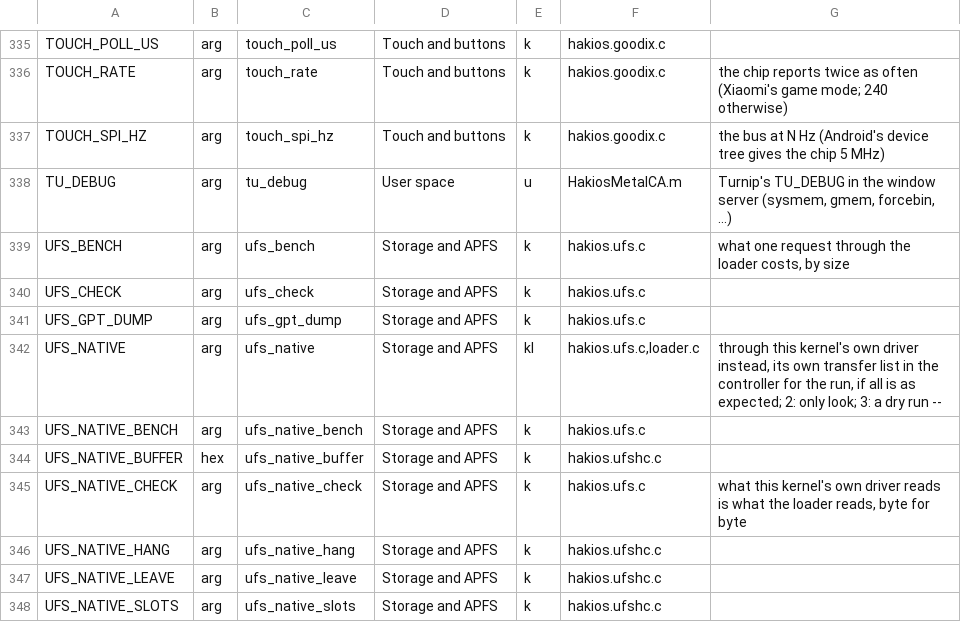
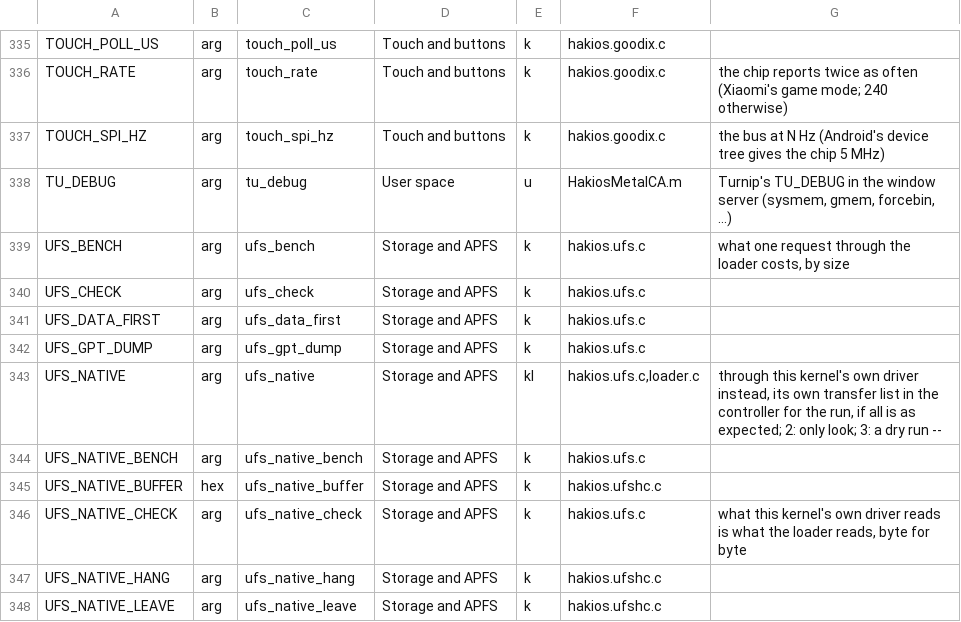
Before and after one commit to kiwiiiii-eth/hakios-xnu-kernel, a TSV file: configs/symbols.tsv, drawn as a sheet; only a part is shown, gaps mark what is left out; the shorter side is filled out with more unchanged rows.

Commit message:
Beta 0.5 (in progress): /private/var on an HFS Plus volume in darwin. ufs_data_first=<blocks> moves /dev/ufs_darwin_data's start (the 6T: 12 GiB, past var_store's slots; built in: hakios-config.py's line-length check counts only what stays on the line); init: var_hfs=1 means ufs_darwin_data, and the volume's first use moves the newest var_store slot into it once -- the marker (the source generation) only when var_store load says whole (0) or no store ever (2), else the volume is unmounted and the boot goes on as 0.4's; a newer store later is noted, not taken; var_store: load's exit status 0/2/3, read_head tells an unread header from none and from a bad one, 'generation', save does nothing on an hfs /private/var, test files (VAR_STORE_FILE/VAR_STORE_ROOT, 16 MiB slots); libmini: sync, unmount, fs_type; mkdatavol.py: --first/--darwin, macOS's newfs_hfs through hdiutil, the root checked to be root's 0755

```diff
--- a/configs/symbols.tsv
+++ b/configs/symbols.tsv
@@ -340,2 +340,3 @@ UFS_BENCH	arg	ufs_bench	Storage and APFS	k	hakios.ufs.c	what one request through
 UFS_CHECK	arg	ufs_check	Storage and APFS	k	hakios.ufs.c	
+UFS_DATA_FIRST	arg	ufs_data_first	Storage and APFS	k	hakios.ufs.c	
 UFS_GPT_DUMP	arg	ufs_gpt_dump	Storage and APFS	k	hakios.ufs.c	
```
Also changed, not shown: 9 other files.
